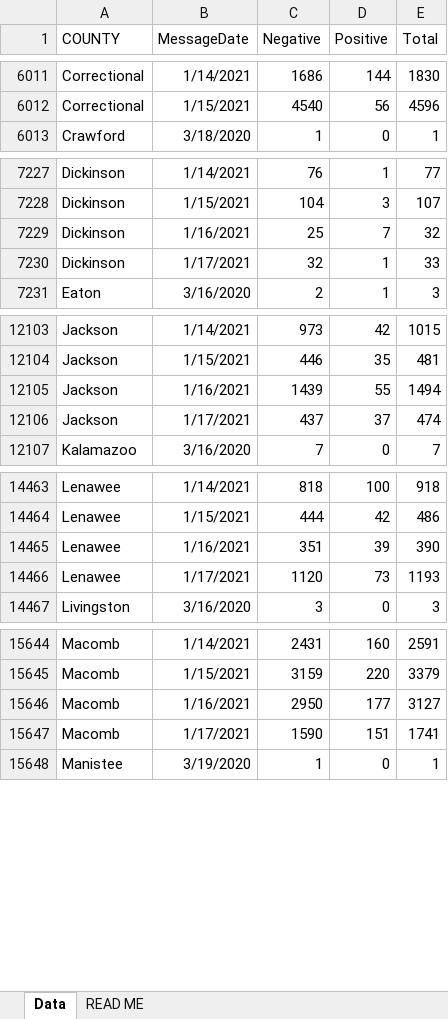
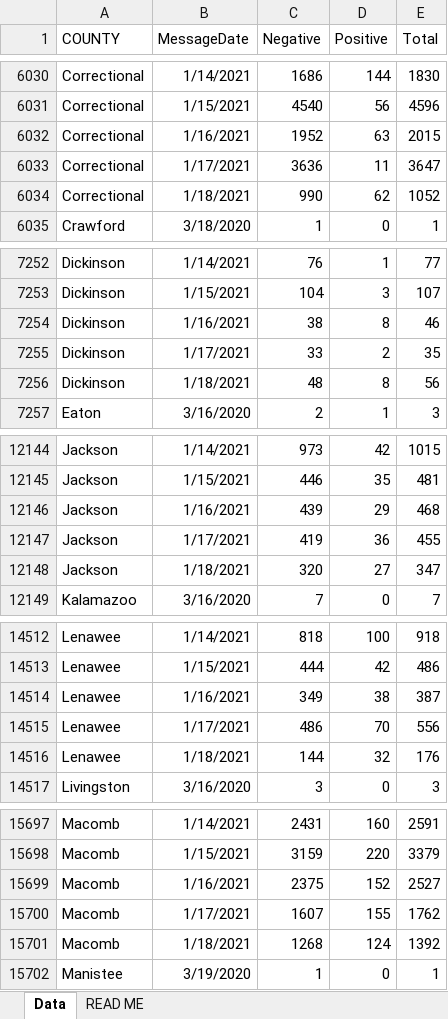
Before and after one commit to damaneice/covid-19, an Excel workbook: src/data/Diagnostic_Tests_by_Result_and_County.xlsx, sheet Data, drawn as a sheet; only a part is shown, gaps mark what is left out; values as stored, in another font and other column widths than the file's, no borders; addresses are those after the commit; the diff covers the shown part only; the diff names each change by its address in the sheet, - before the commit and + after, or states it on an @@ line.

```diff
--- a/src/data/Diagnostic_Tests_by_Result_and_County.xlsx (sheet Data)
+++ b/src/data/Diagnostic_Tests_by_Result_and_County.xlsx (sheet Data)
+row 6032: Correctional | 1/16/2021 | 1952 | 63 | 2015
+row 6033: Correctional | 1/17/2021 | 3636 | 11 | 3647
+row 6034: Correctional | 1/18/2021 | 990 | 62 | 1052
-C7254 (Negative): 25
+C7254 (Negative): 38
-D7254 (Positive): 7
+D7254 (Positive): 8
-E7254 (Total): 32
+E7254 (Total): 46
-C7255 (Negative): 32
+C7255 (Negative): 33
-D7255 (Positive): 1
+D7255 (Positive): 2
-E7255 (Total): 33
+E7255 (Total): 35
+row 7256: Dickinson | 1/18/2021 | 48 | 8 | 56
-C12146 (Negative): 1439
+C12146 (Negative): 439
-D12146 (Positive): 55
+D12146 (Positive): 29
-E12146 (Total): 1494
+E12146 (Total): 468
-C12147 (Negative): 437
+C12147 (Negative): 419
-D12147 (Positive): 37
+D12147 (Positive): 36
-E12147 (Total): 474
+E12147 (Total): 455
+row 12148: Jackson | 1/18/2021 | 320 | 27 | 347
-C14514 (Negative): 351
+C14514 (Negative): 349
-D14514 (Positive): 39
+D14514 (Positive): 38
-E14514 (Total): 390
+E14514 (Total): 387
-C14515 (Negative): 1120
+C14515 (Negative): 486
-D14515 (Positive): 73
+D14515 (Positive): 70
-E14515 (Total): 1193
+E14515 (Total): 556
+row 14516: Lenawee | 1/18/2021 | 144 | 32 | 176
-C15699 (Negative): 2950
+C15699 (Negative): 2375
-D15699 (Positive): 177
+D15699 (Positive): 152
-E15699 (Total): 3127
+E15699 (Total): 2527
-C15700 (Negative): 1590
+C15700 (Negative): 1607
-D15700 (Positive): 151
+D15700 (Positive): 155
-E15700 (Total): 1741
+E15700 (Total): 1762
+row 15701: Macomb | 1/18/2021 | 1268 | 124 | 1392
```
Also changed, not shown: 81 added rows and 179 edited cells elsewhere in this sheet.
